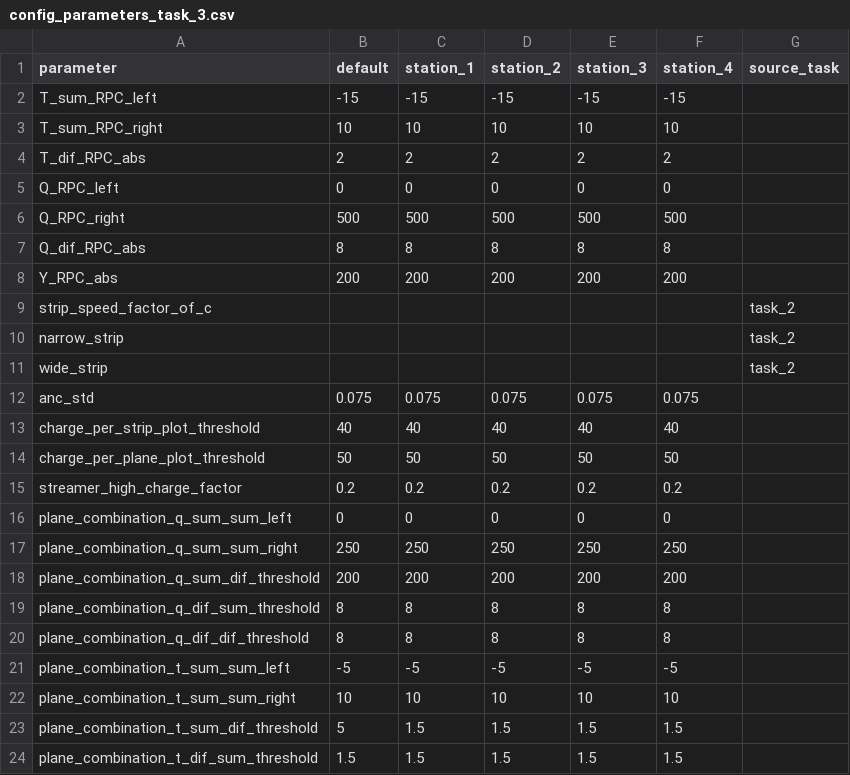
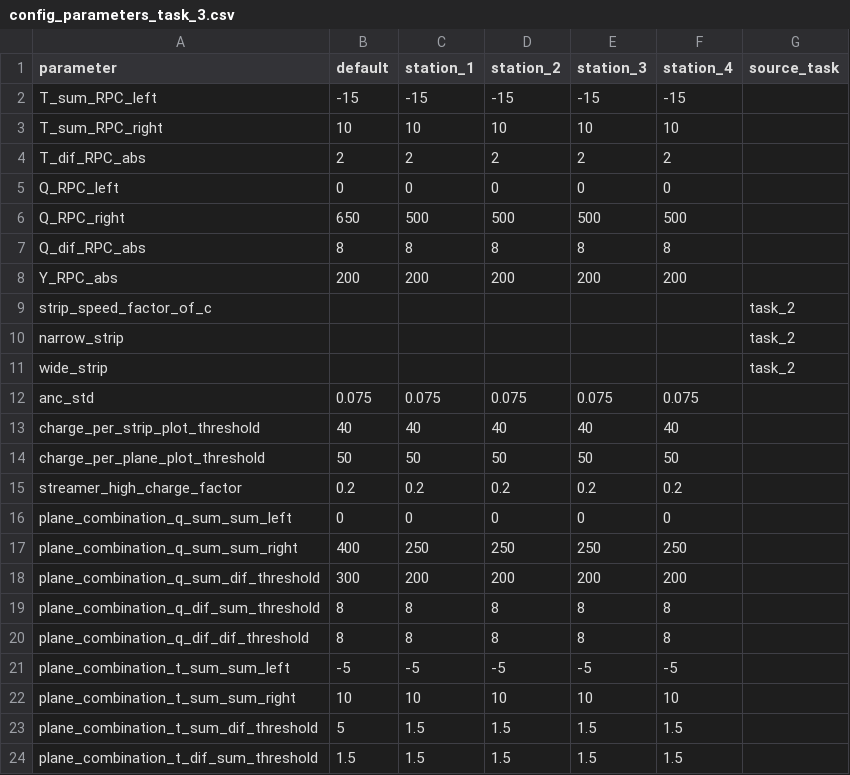
Before and after one commit to csoneira/DATAFLOW_v3, a CSV file: MASTER/CONFIG_FILES/STAGE_1/EVENT_DATA/STEP_1/TASK_3/config_parameters_task_3.csv, drawn as a sheet; only a part is shown.

```diff
--- a/MASTER/CONFIG_FILES/STAGE_1/EVENT_DATA/STEP_1/TASK_3/config_parameters_task_3.csv
+++ b/MASTER/CONFIG_FILES/STAGE_1/EVENT_DATA/STEP_1/TASK_3/config_parameters_task_3.csv
@@ -5,3 +5,3 @@ T_dif_RPC_abs,2,2,2,2,2,
 Q_RPC_left,0,0,0,0,0,
-Q_RPC_right,500,500,500,500,500,
+Q_RPC_right,650,500,500,500,500,
 Q_dif_RPC_abs,8,8,8,8,8,
@@ -16,4 +16,4 @@ streamer_high_charge_factor,0.2,0.2,0.2,0.2,0.2,
 plane_combination_q_sum_sum_left,0,0,0,0,0,
-plane_combination_q_sum_sum_right,250,250,250,250,250,
-plane_combination_q_sum_dif_threshold,200,200,200,200,200,
+plane_combination_q_sum_sum_right,400,250,250,250,250,
+plane_combination_q_sum_dif_threshold,300,200,200,200,200,
 plane_combination_q_dif_sum_threshold,8,8,8,8,8,
```
Also changed, not shown: MASTER/CONFIG_FILES/STAGE_1/EVENT_DATA/STEP_1/TASK_1/config_parameters_task_1.csv, MASTER/CONFIG_FILES/STAGE_1/EVENT_DATA/STEP_1/TASK_2/config_parameters_task_2.csv, 54 other files.
